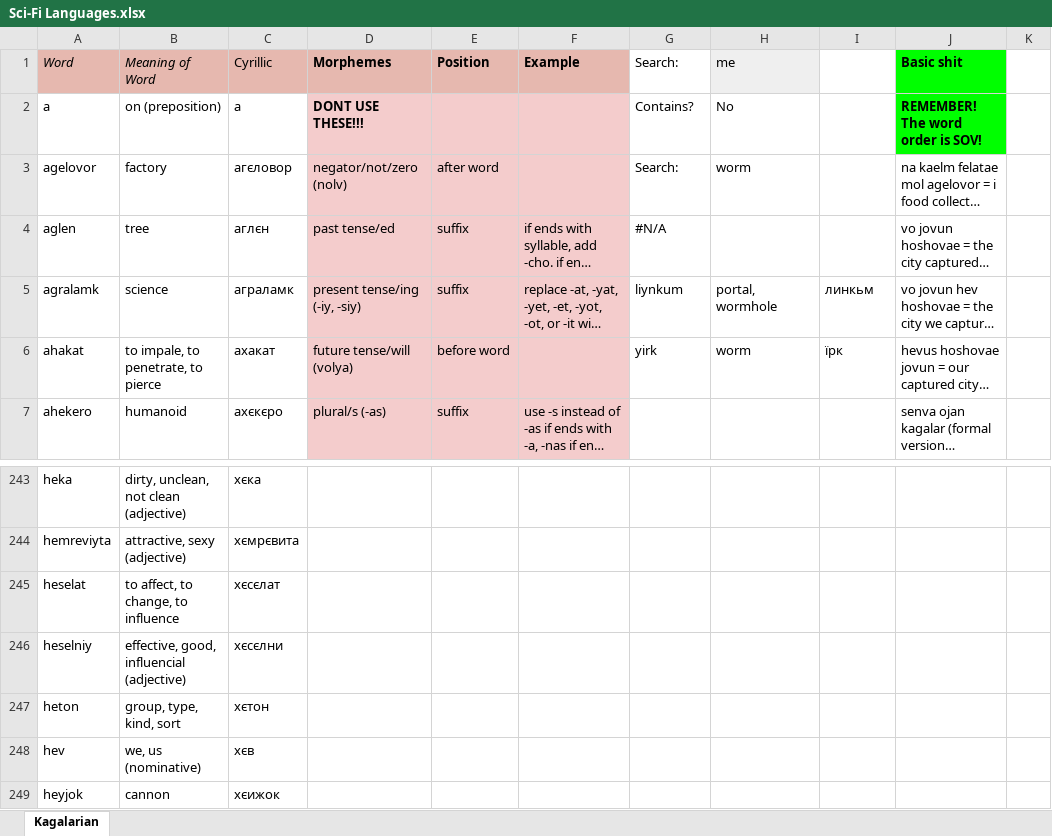
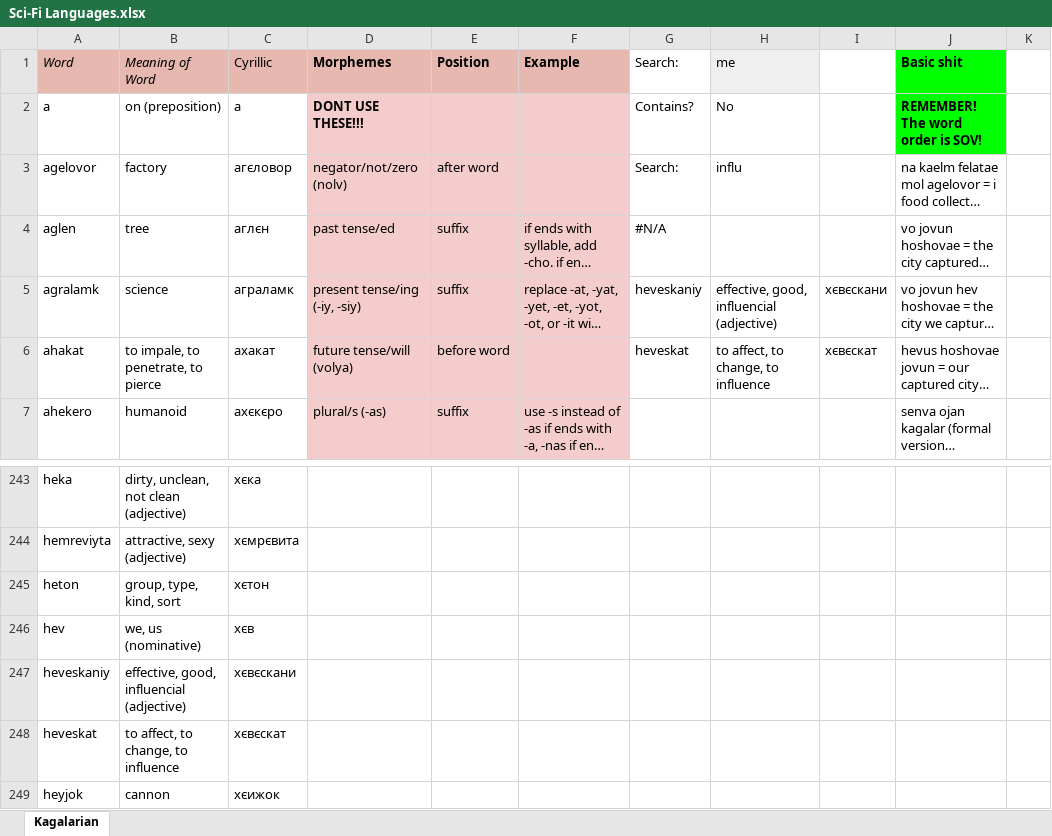
Before and after one commit to Oneo64/Starlattice, an Excel workbook: Conlangs/Sci-Fi Languages.xlsx, sheet Kagalarian, drawn as a sheet; only a part is shown, gaps mark what is left out; long unchanged cells end in …; values as stored, in another font and other column widths than the file's, no borders; charts and pictures not drawn; removed rows and columns are numbered as before the commit, all else as after; the diff names each change by its address in the sheet, - before the commit and + after, or states it on an @@ line.

Commit message:
Update Sci-Fi Languages.xlsx

```diff
--- a/Conlangs/Sci-Fi Languages.xlsx (sheet Kagalarian)
+++ b/Conlangs/Sci-Fi Languages.xlsx (sheet Kagalarian)
-H3 (me): worm
+H3 (me): influ
-G5 (Search:): liynkum
+G5 (Search:): heveskaniy
-H5 (me): portal, wormhole
+H5 (me): effective, good, influencial (adjective)
-I5: линкьм
+I5: хєвєскани
-G6 (Search:): yirk
+G6 (Search:): heveskat
-H6 (me): worm
+H6 (me): to affect, to change, to influence
-I6: їрк
+I6: хєвєскат
-row 245: heselat | to affect, to change, to influence | хєсєлат
-row 246: heselniy | effective, good, influencial (adjective) | хєсєлни
+row 247: heveskaniy | effective, good, influencial (adjective) | хєвєскани
+row 248: heveskat | to affect, to change, to influence | хєвєскат
```
